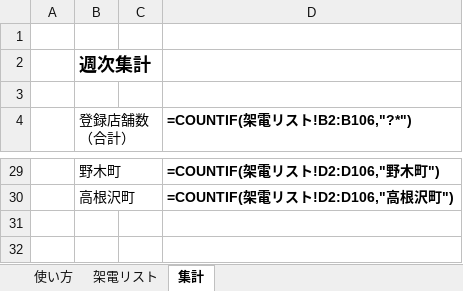
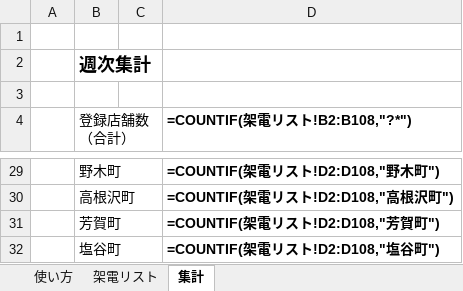
Before and after one commit to makrh11web-gif/-, an Excel workbook: projects/tel-appo/call-list.xlsx, sheet 集計, drawn as a sheet; only a part is shown, gaps mark what is left out; values as stored, in another font and other column widths than the file's, no borders; formulas without a stored value are shown as written; the diff covers the shown part only; the diff names each change by its address in the sheet, - before the commit and + after, or states it on an @@ line.

```diff
--- a/projects/tel-appo/call-list.xlsx (sheet 集計)
+++ b/projects/tel-appo/call-list.xlsx (sheet 集計)
-D4: =COUNTIF(架電リスト!B2:B106,"?*")
+D4: =COUNTIF(架電リスト!B2:B108,"?*")
-D29 (=COUNTIF(架電リスト!B2:B108,"?*")): =COUNTIF(架電リスト!D2:D106,"野木町")
+D29 (=COUNTIF(架電リスト!B2:B108,"?*")): =COUNTIF(架電リスト!D2:D108,"野木町")
-D30 (=COUNTIF(架電リスト!B2:B108,"?*")): =COUNTIF(架電リスト!D2:D106,"高根沢町")
+D30 (=COUNTIF(架電リスト!B2:B108,"?*")): =COUNTIF(架電リスト!D2:D108,"高根沢町")
+row 31:  | 芳賀町 |  | =COUNTIF(架電リスト!D2:D108,"芳賀町")
+row 32:  | 塩谷町 |  | =COUNTIF(架電リスト!D2:D108,"塩谷町")
```
Also changed, not shown: 21 edited cells elsewhere in this sheet, sheet 架電リスト.
